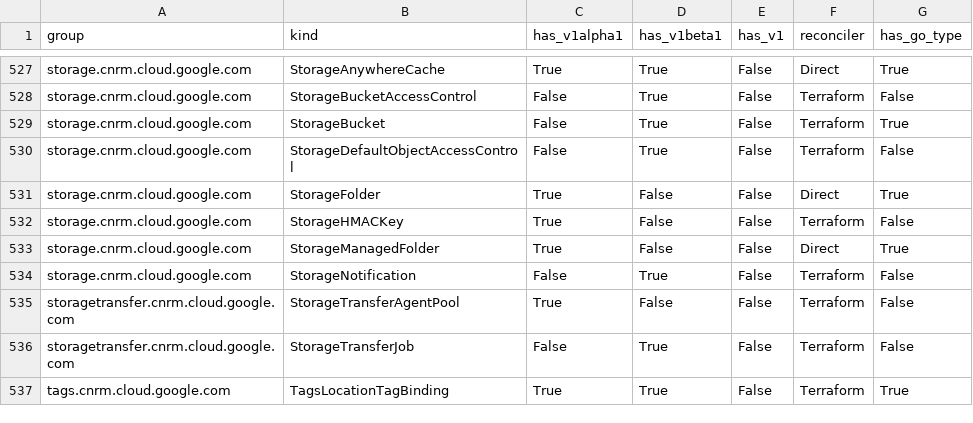
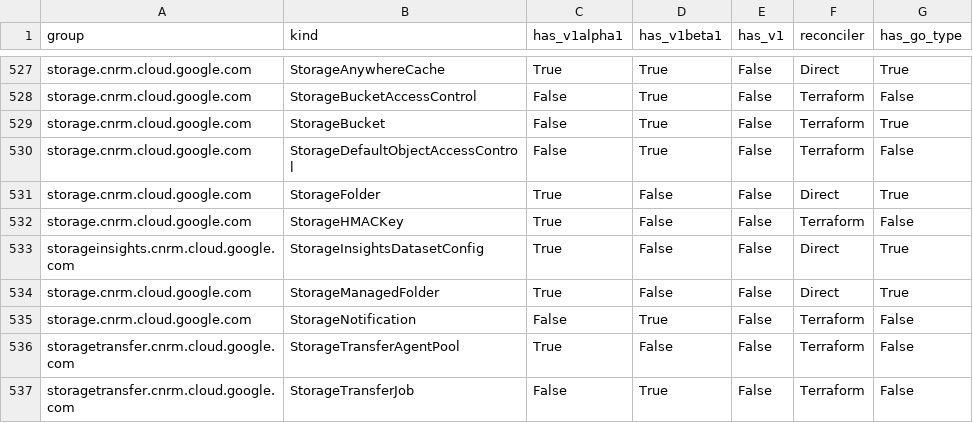
Before and after one commit to walle-agent-bot/k8s-config-connector, a CSV file: docs/reports/crd_report.csv, drawn as a sheet; only a part is shown, gaps mark what is left out; the shorter side is filled out with more unchanged rows.

Commit message:
chore: Implement direct types, CRD, and identity for StorageInsightsDatasetConfig
Implement the initial KRM types, CRD, and IdentityV2 for the
StorageInsightsDatasetConfig resource using the direct approach.

Issue: 10302

```diff
--- a/docs/reports/crd_report.csv
+++ b/docs/reports/crd_report.csv
@@ -532,2 +532,3 @@ storage.cnrm.cloud.google.com,StorageFolder,True,False,False,Direct,True
 storage.cnrm.cloud.google.com,StorageHMACKey,True,False,False,Terraform,False
+storageinsights.cnrm.cloud.google.com,StorageInsightsDatasetConfig,True,False,False,Direct,True
 storage.cnrm.cloud.google.com,StorageManagedFolder,True,False,False,Direct,True
```
Also changed, not shown: 33 other files.
